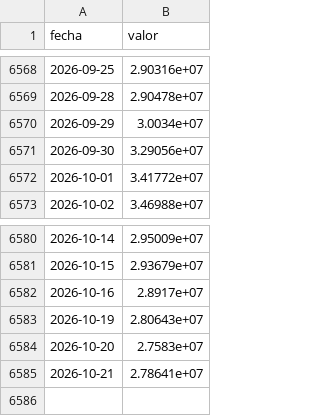
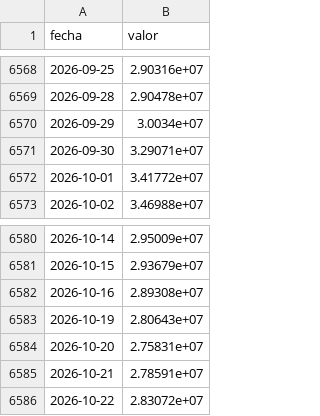
Before and after one commit to elibman36/monitor-dolarizacion, a CSV file: data/financiera/series/ar/ca_pesos.csv, drawn as a sheet; only a part is shown, gaps mark what is left out.

```diff
--- a/data/financiera/series/ar/ca_pesos.csv
+++ b/data/financiera/series/ar/ca_pesos.csv
@@ -6570,3 +6570,3 @@ fecha,valor
 2026-09-29,3.0034e+07
-2026-09-30,3.29056e+07
+2026-09-30,3.29071e+07
 2026-10-01,3.41772e+07
@@ -6581,5 +6581,6 @@ fecha,valor
 2026-10-15,2.93679e+07
-2026-10-16,2.8917e+07
+2026-10-16,2.89308e+07
 2026-10-19,2.80643e+07
-2026-10-20,2.7583e+07
-2026-10-21,2.78641e+07
+2026-10-20,2.75831e+07
+2026-10-21,2.78591e+07
+2026-10-22,2.83072e+07
```
Also changed, not shown: data/financiera/series/ar/cc_pesos.csv, data/financiera/series/ar/circulante.csv, 30 other files.
